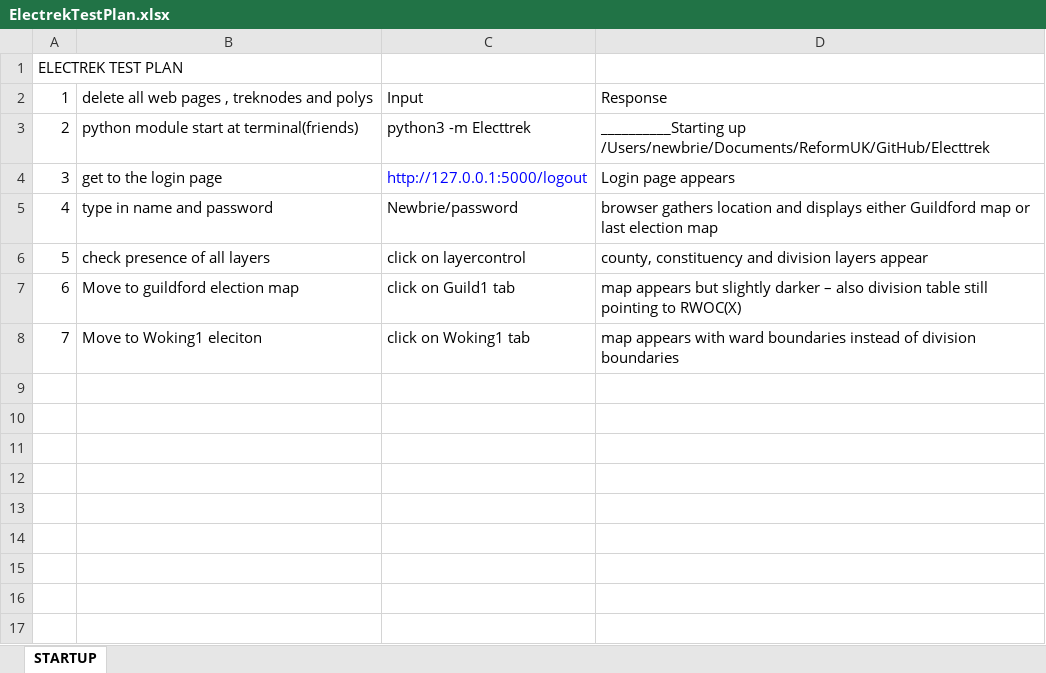
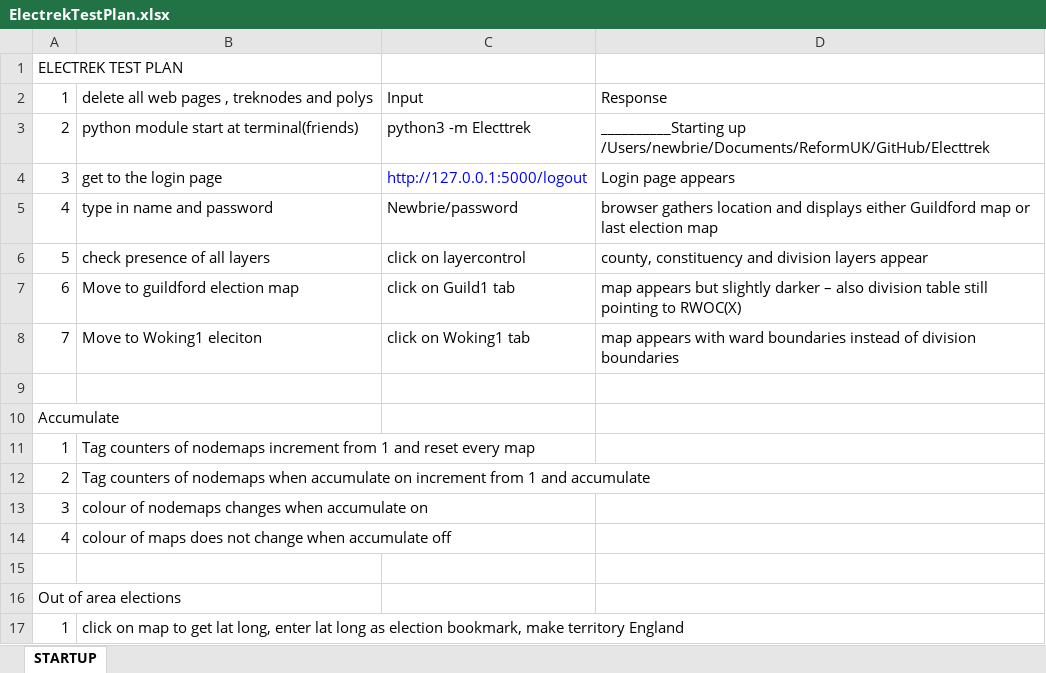
Before and after one commit to Newbrie/Electtrek, an Excel workbook: ElectrekTestPlan.xlsx, sheet STARTUP, drawn as a sheet; values as stored, in another font and other column widths than the file's, no borders; the diff names each change by its address in the sheet, - before the commit and + after, or states it on an @@ line.

```diff
--- a/ElectrekTestPlan.xlsx (sheet STARTUP)
+++ b/ElectrekTestPlan.xlsx (sheet STARTUP)
+row 9: (empty)
+row 10: Accumulate
+row 11: 1 | Tag counters of nodemaps increment from 1 and reset every map
+row 12: 2 | Tag counters of nodemaps when accumulate on increment from 1 and accumulate
+row 13: 3 | colour of nodemaps changes when accumulate on
+row 14: 4 | colour of maps does not change when accumulate off
+row 15: (empty)
+row 16: Out of area elections
+row 17: 1 | click on map to get lat long, enter lat long as election bookmark, make territory England
```
Also changed, not shown: 7 other files.
